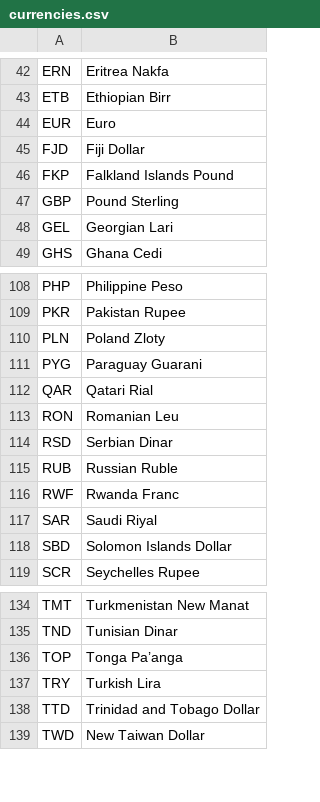
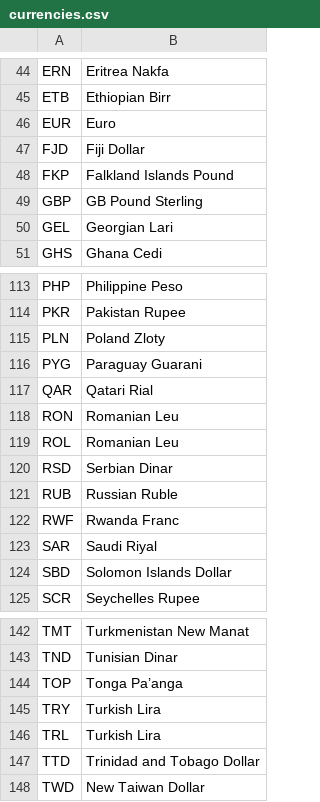
Before and after one commit to hand83/CurrClust, a CSV file: currencies.csv, drawn as a sheet; only a part is shown, gaps mark what is left out; the diff covers the shown part only.

```diff
--- a/currencies.csv
+++ b/currencies.csv
@@ -46,3 +48,3 @@ FJD,Fiji Dollar
 FKP,Falkland Islands Pound
-GBP,Pound Sterling
+GBP,GB Pound Sterling
 GEL,Georgian Lari
@@ -113,2 +118,3 @@ QAR,Qatari Rial
 RON,Romanian Leu
+ROL,Romanian Leu
 RSD,Serbian Dinar
@@ -137,2 +145,3 @@ TOP,Tonga Pa’anga
 TRY,Turkish Lira
+TRL,Turkish Lira
 TTD,Trinidad and Tobago Dollar
```
Also changed, not shown: 7 added rows elsewhere in this file, 4 other files.
